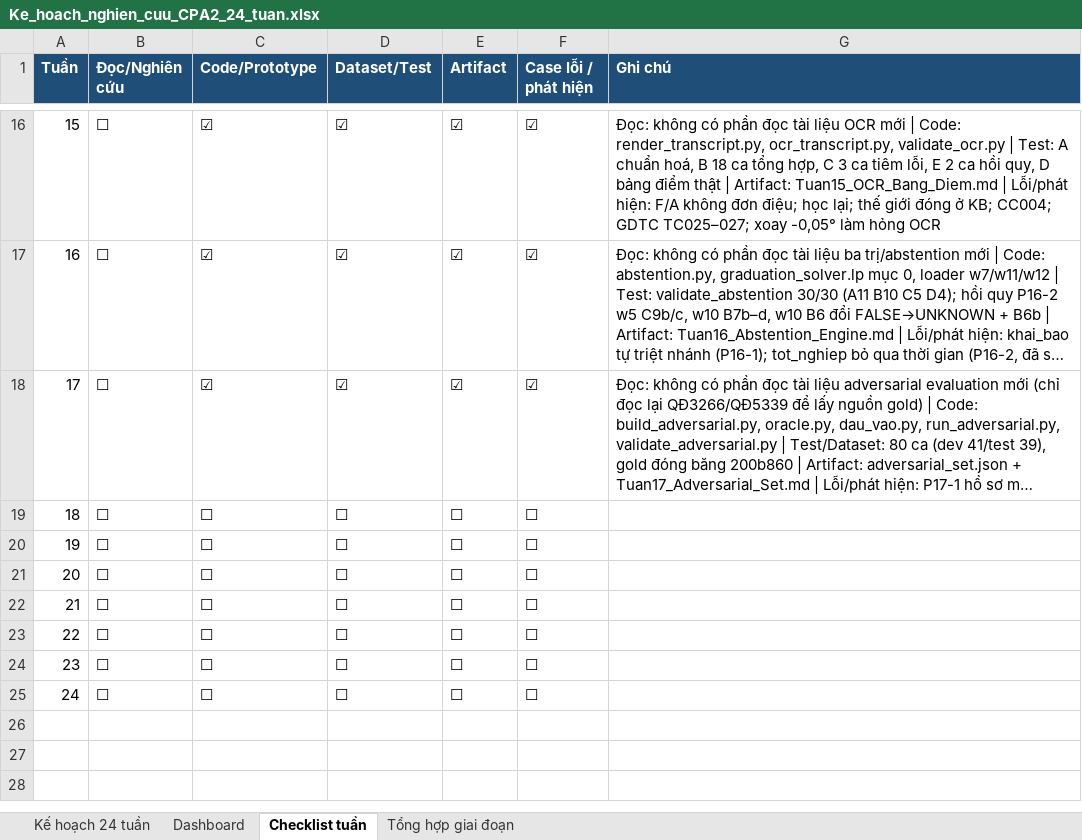
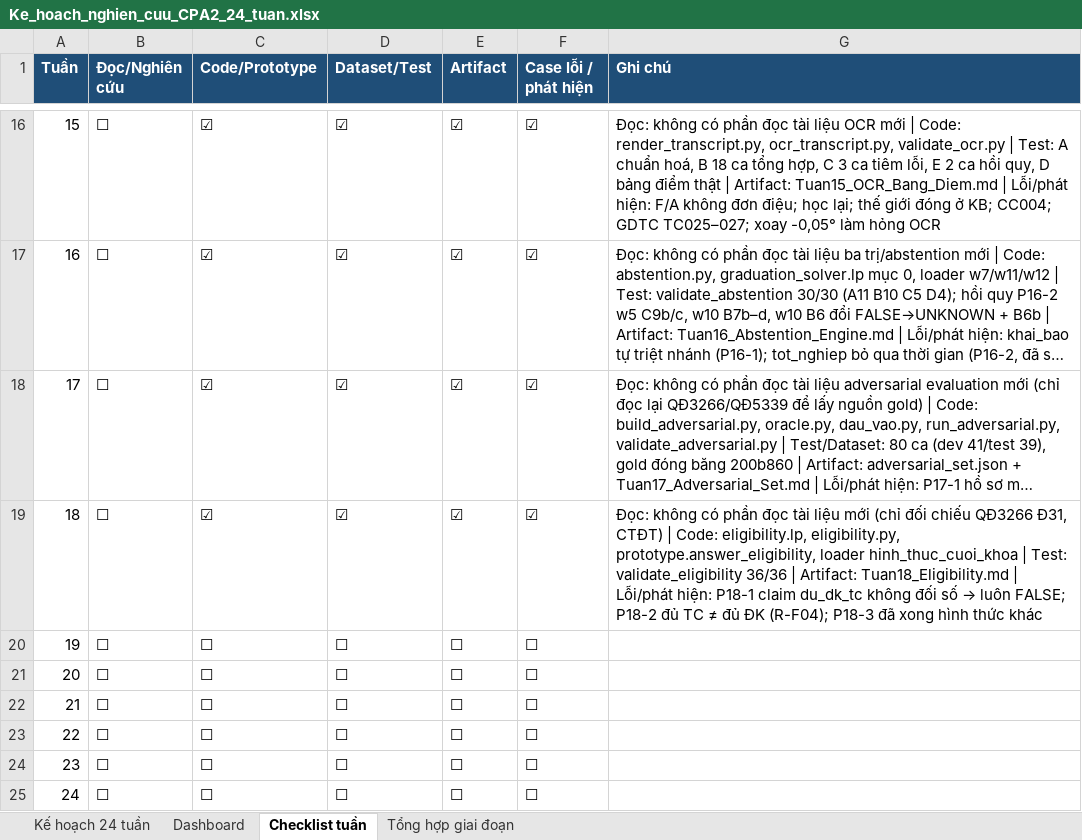
Before and after one commit to chungtanloi/LVTN, an Excel workbook: Ke_hoach_nghien_cuu_CPA2_24_tuan.xlsx, sheet Checklist tuần, drawn as a sheet; only a part is shown, gaps mark what is left out; long unchanged cells end in …; values as stored, in another font and other column widths than the file's, no borders; the diff names each change by its address in the sheet, - before the commit and + after, or states it on an @@ line.

```diff
--- a/Ke_hoach_nghien_cuu_CPA2_24_tuan.xlsx (sheet Checklist tuần)
+++ b/Ke_hoach_nghien_cuu_CPA2_24_tuan.xlsx (sheet Checklist tuần)
-C19 (Code/Prototype): ☐
+C19 (Code/Prototype): ☑
-D19 (Dataset/Test): ☐
+D19 (Dataset/Test): ☑
-E19 (Artifact): ☐
+E19 (Artifact): ☑
-F19 (Case lỗi / phát hiện): ☐
+F19 (Case lỗi / phát hiện): ☑
@@ G19 (Ghi chú): (empty) → Đọc: không có phần đọc tài liệu mới (chỉ đối chiếu QĐ3266 Đ31, CTĐT) | Code: eligibility.lp, eligibility.py, prototype.answer_eligibility, loader hinh_thuc_cuoi_khoa | Test: validate_eligibility 36/36 | Artifact: Tuan18_Eligibility.md | Lỗi/phát hiện: P18-1 claim du_dk_tc không đối số → luôn FALSE; P18-2 đủ TC ≠ đủ ĐK (R-F04); P18-3 đã xong hình thức khác @@
```
Also changed, not shown: sheet Kế hoạch 24 tuần, 16 other files.
